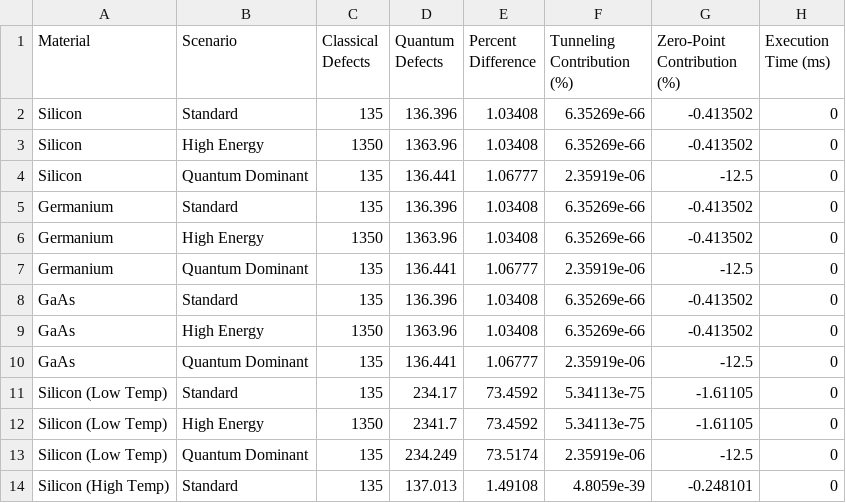
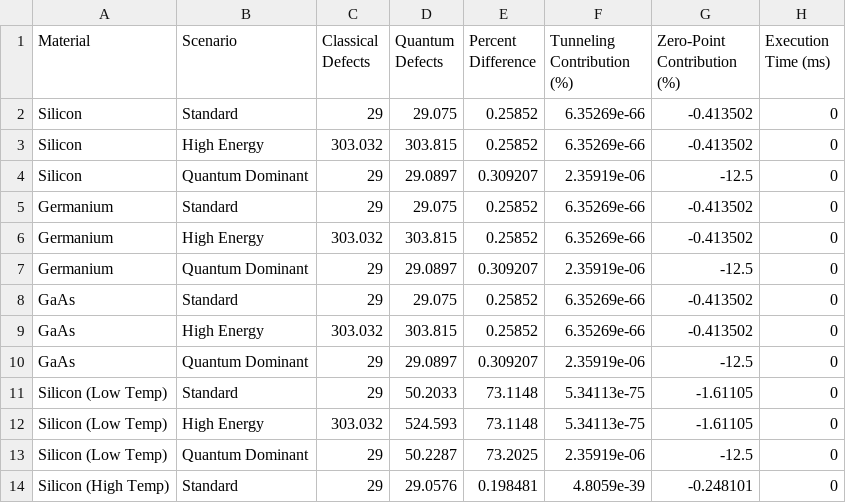
Before and after one commit to r0nlt/Space-Radiation-Tolerant, a CSV file: quantum_enhancement_results.csv, drawn as a sheet; only a part is shown; the diff covers the shown part only.

```diff
--- a/quantum_enhancement_results.csv
+++ b/quantum_enhancement_results.csv
@@ -1,14 +1,14 @@
 Material,Scenario,Classical Defects,Quantum Defects,Percent Difference,Tunneling Contribution (%),Zero-Point Contribution (%),Execution Time (ms)
-Silicon,Standard,135,136.396,1.03408,6.35269e-66,-0.413502,0
-Silicon,High Energy,1350,1363.96,1.03408,6.35269e-66,-0.413502,0
-Silicon,Quantum Dominant,135,136.441,1.06777,2.35919e-06,-12.5,0
-Germanium,Standard,135,136.396,1.03408,6.35269e-66,-0.413502,0
-Germanium,High Energy,1350,1363.96,1.03408,6.35269e-66,-0.413502,0
-Germanium,Quantum Dominant,135,136.441,1.06777,2.35919e-06,-12.5,0
-GaAs,Standard,135,136.396,1.03408,6.35269e-66,-0.413502,0
-GaAs,High Energy,1350,1363.96,1.03408,6.35269e-66,-0.413502,0
-GaAs,Quantum Dominant,135,136.441,1.06777,2.35919e-06,-12.5,0
-Silicon (Low Temp),Standard,135,234.17,73.4592,5.34113e-75,-1.61105,0
-Silicon (Low Temp),High Energy,1350,2341.7,73.4592,5.34113e-75,-1.61105,0
-Silicon (Low Temp),Quantum Dominant,135,234.249,73.5174,2.35919e-06,-12.5,0
-Silicon (High Temp),Standard,135,137.013,1.49108,4.8059e-39,-0.248101,0
+Silicon,Standard,29,29.075,0.25852,6.35269e-66,-0.413502,0
+Silicon,High Energy,303.032,303.815,0.25852,6.35269e-66,-0.413502,0
+Silicon,Quantum Dominant,29,29.0897,0.309207,2.35919e-06,-12.5,0
+Germanium,Standard,29,29.075,0.25852,6.35269e-66,-0.413502,0
+Germanium,High Energy,303.032,303.815,0.25852,6.35269e-66,-0.413502,0
+Germanium,Quantum Dominant,29,29.0897,0.309207,2.35919e-06,-12.5,0
+GaAs,Standard,29,29.075,0.25852,6.35269e-66,-0.413502,0
+GaAs,High Energy,303.032,303.815,0.25852,6.35269e-66,-0.413502,0
+GaAs,Quantum Dominant,29,29.0897,0.309207,2.35919e-06,-12.5,0
+Silicon (Low Temp),Standard,29,50.2033,73.1148,5.34113e-75,-1.61105,0
+Silicon (Low Temp),High Energy,303.032,524.593,73.1148,5.34113e-75,-1.61105,0
+Silicon (Low Temp),Quantum Dominant,29,50.2287,73.2025,2.35919e-06,-12.5,0
+Silicon (High Temp),Standard,29,29.0576,0.198481,4.8059e-39,-0.248101,0
```
Also changed, not shown: 6 added rows and 6 edited cells elsewhere in this file, 2 other files.
